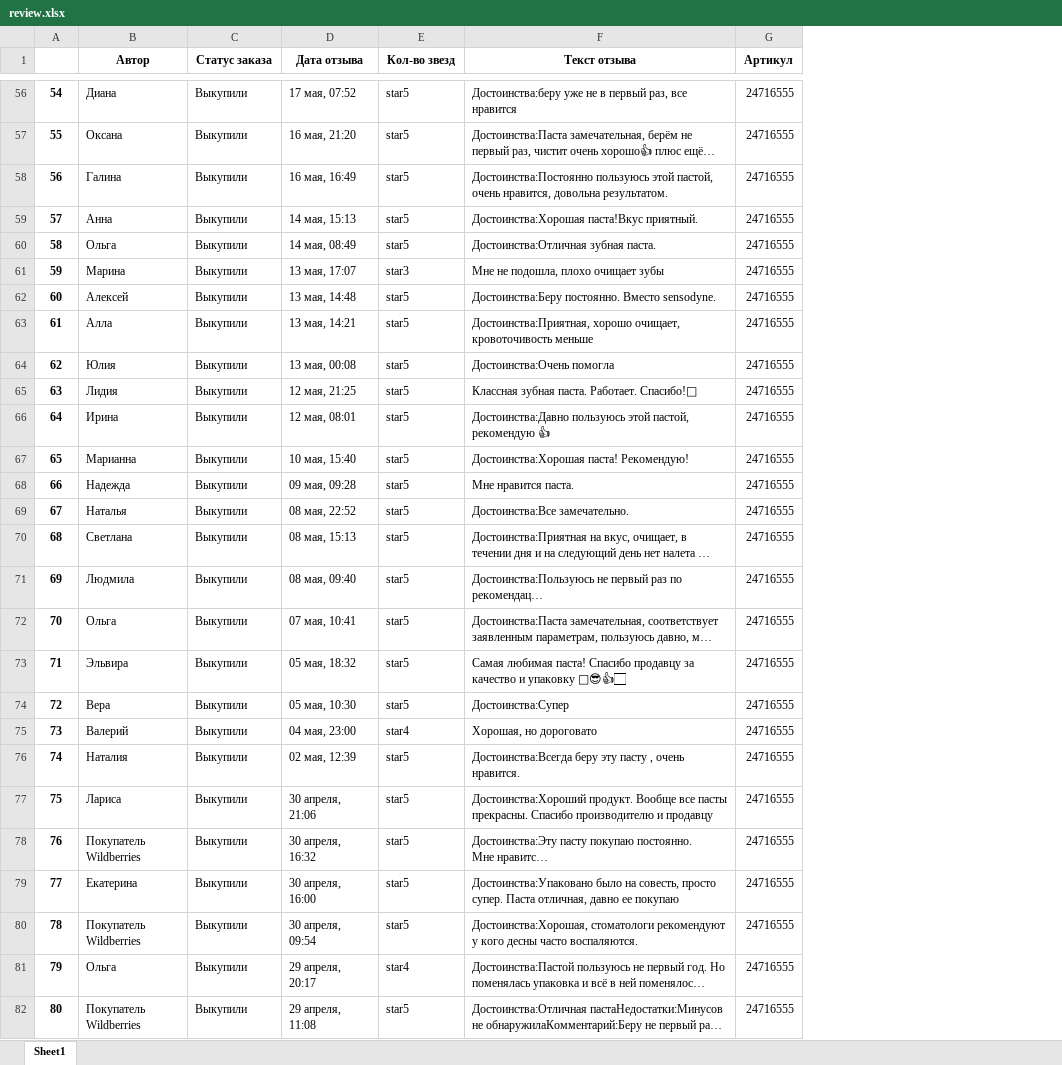
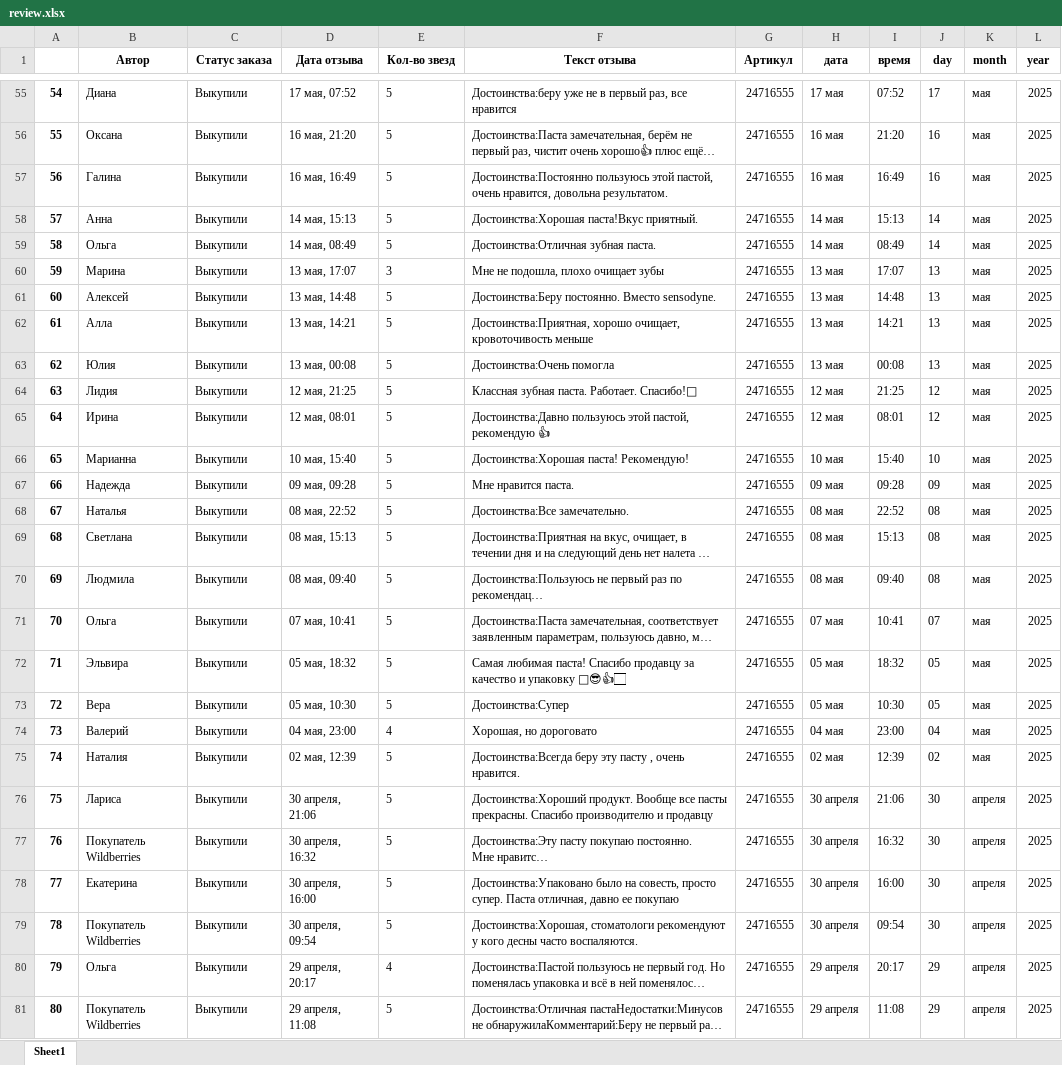
Before and after one commit to Ivktle/webscraper, an Excel workbook: review.xlsx, sheet Sheet1, drawn as a sheet; only a part is shown, gaps mark what is left out; long unchanged cells end in …; values as stored, in another font and other column widths than the file's, no borders; addresses are those after the commit; the diff covers the shown part only; the diff names each change by its address in the sheet, - before the commit and + after, or states it on an @@ line.

```diff
--- a/review.xlsx (sheet Sheet1)
+++ b/review.xlsx (sheet Sheet1)
+column H (дата), rows 55-81: 17 мая | 16 мая | 16 мая | 14 мая | 14 мая | 13 мая | 13 мая | 13 мая | 13 мая | 12 мая | 12 мая | 10 мая | 09 мая | 08 мая | 08 мая | 08 мая | 07 мая | 05 мая | 05 мая | 04 мая | 02 мая | 30 апреля | 30 апреля | 30 апреля | 30 апреля | 29 апреля | 29 апреля
+column I (время), rows 55-81: 07:52 | 21:20 | 16:49 | 15:13 | 08:49 | 17:07 | 14:48 | 14:21 | 00:08 | 21:25 | 08:01 | 15:40 | 09:28 | 22:52 | 15:13 | 09:40 | 10:41 | 18:32 | 10:30 | 23:00 | 12:39 | 21:06 | 16:32 | 16:00 | 09:54 | 20:17 | 11:08
+column J (day), rows 55-81: 17 | 16 | 16 | 14 | 14 | 13 | 13 | 13 | 13 | 12 | 12 | 10 | 09 | 08 | 08 | 08 | 07 | 05 | 05 | 04 | 02 | 30 | 30 | 30 | 30 | 29 | 29
+column K (month), rows 55-81: мая | мая | мая | мая | мая | мая | мая | мая | мая | мая | мая | мая | мая | мая | мая | мая | мая | мая | мая | мая | мая | апреля | апреля | апреля | апреля | апреля | апреля
+column L (year), rows 55-81: all 2025
-E55:E59 (Кол-во звезд): star5
+E55:E59 (Кол-во звезд): 5
-E60 (Кол-во звезд): star3
+E60 (Кол-во звезд): 3
-E61:E73 (Кол-во звезд): star5
+E61:E73 (Кол-во звезд): 5
-E74 (Кол-во звезд): star4
+E74 (Кол-во звезд): 4
-E75:E79 (Кол-во звезд): star5
+E75:E79 (Кол-во звезд): 5
-E80 (Кол-во звезд): star4
+E80 (Кол-во звезд): 4
-E81 (Кол-во звезд): star5
+E81 (Кол-во звезд): 5
```
Also changed, not shown: 1 removed row and 713 edited cells elsewhere in this sheet, 2 other files.
